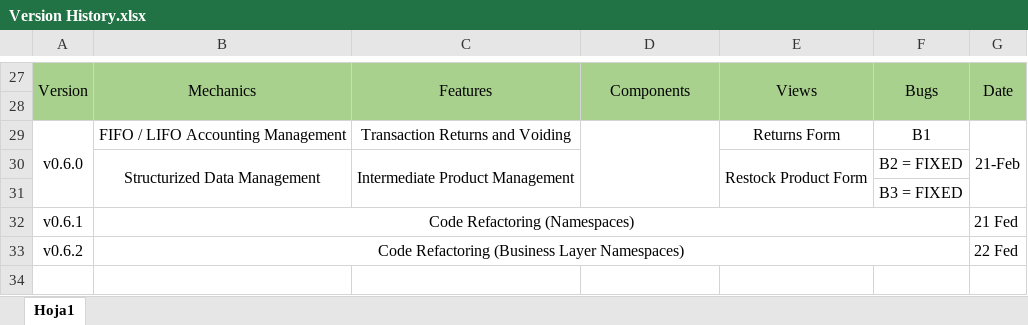
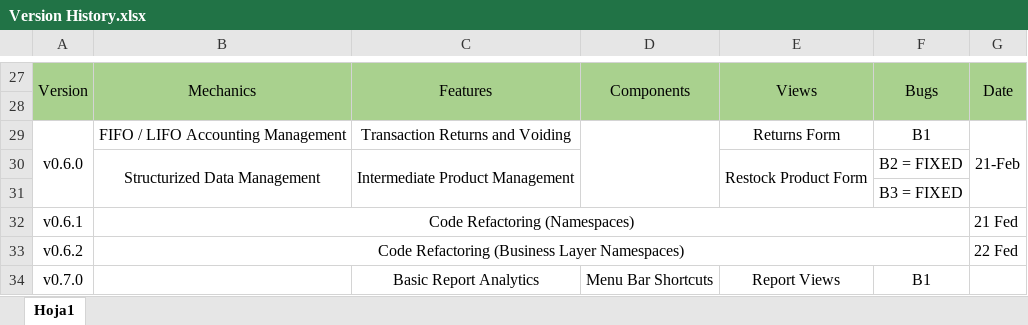
Before and after one commit to Djsiclait/MiniMarketInventoryManagement, an Excel workbook: documentation/Version History.xlsx, sheet Hoja1, drawn as a sheet; only a part is shown, gaps mark what is left out; values as stored, in another font and other column widths than the file's, no borders; the diff names each change by its address in the sheet, - before the commit and + after, or states it on an @@ line.

Commit message:
Implemente keyboard shortcuts to inventory browser in tandem with the menubar

```diff
--- a/documentation/Version History.xlsx (sheet Hoja1)
+++ b/documentation/Version History.xlsx (sheet Hoja1)
+row 34: v0.7.0 |  | Basic Report Analytics | Menu Bar Shortcuts | Report Views | B1
```
Also changed, not shown: 30 other files.
